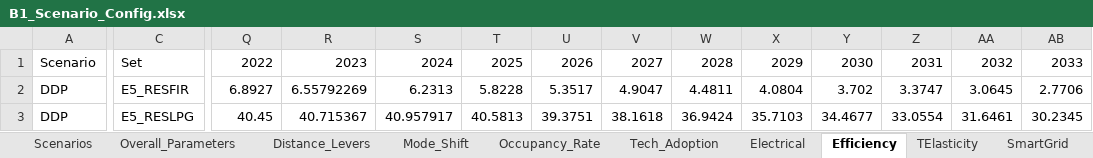
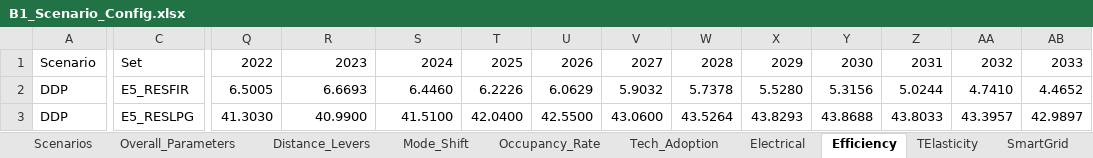
Before and after one commit to PLANMICC/OSeMOSYS-Ecuador, an Excel workbook: Energia/Model/t1_confection/B1_Scenario_Config.xlsx, sheet Efficiency, drawn as a sheet; only a part is shown, gaps mark what is left out; values as stored, in another font and other column widths than the file's, no cell formats; the diff covers the shown part only; the diff names each change by its address in the sheet, - before the commit and + after, or states it on an @@ line.

```diff
--- a/Energia/Model/t1_confection/B1_Scenario_Config.xlsx (sheet Efficiency)
+++ b/Energia/Model/t1_confection/B1_Scenario_Config.xlsx (sheet Efficiency)
-Q2: 6.8927
+Q2: 6.5005
-R2: 6.55792269
+R2: 6.6693
-S2: 6.2313
+S2: 6.4460
-T2: 5.8228
+T2: 6.2226
-U2: 5.3517
+U2: 6.0629
-V2: 4.9047
+V2: 5.9032
-W2: 4.4811
+W2: 5.7378
-X2: 4.0804
+X2: 5.5280
-Y2: 3.702
+Y2: 5.3156
-Z2: 3.3747
+Z2: 5.0244
-AA2: 3.0645
+AA2: 4.7410
-AB2: 2.7706
+AB2: 4.4652
-Q3: 40.45
+Q3: 41.3030
-R3: 40.715367
+R3: 40.9900
-S3: 40.957917
+S3: 41.5100
-T3: 40.5813
+T3: 42.0400
-U3: 39.3751
+U3: 42.5500
-V3: 38.1618
+V3: 43.0600
-W3: 36.9424
+W3: 43.5264
-X3: 35.7103
+X3: 43.8293
-Y3: 34.4677
+Y3: 43.8688
-Z3: 33.0554
+Z3: 43.8033
-AA3: 31.6461
+AA3: 43.3957
-AB3: 30.2345
+AB3: 42.9897
```
Also changed, not shown: 1 added row and 1112 edited cells elsewhere in this sheet, sheet Tech_Adoption, sheet SmartGrid, sheet Electrical, sheet TElasticity, sheet Mode_Shift, cell formats, formulas that keep their value, hidden cells, Energia/Model/t1_confection/A2_Structure_Lists.xlsx, 10 other files.
